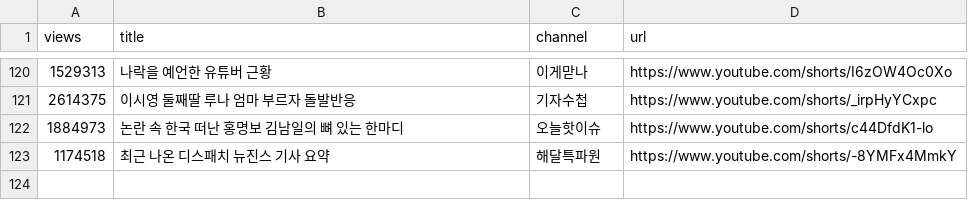
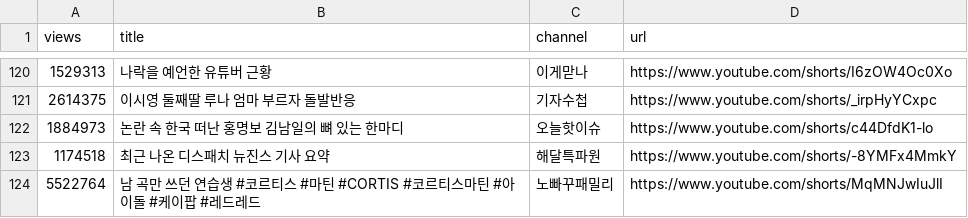
Before and after one commit to gguzze-code/yt-trend, a CSV file: docs/data/archive_hits.csv, drawn as a sheet; only a part is shown, gaps mark what is left out.

```diff
--- a/docs/data/archive_hits.csv
+++ b/docs/data/archive_hits.csv
@@ -123 +123,2 @@ views,title,channel,url
 1174518,"최근 나온 디스패치 뉴진스 기사 요약","해달특파원",https://www.youtube.com/shorts/-8YMFx4MmkY
+5522764,"남 곡만 쓰던 연습생 #코르티스 #마틴 #CORTIS #코르티스마틴 #아이돌 #케이팝 #레드레드","노빠꾸패밀리",https://www.youtube.com/shorts/MqMNJwIuJlI
```
Also changed, not shown: 4 other files.
